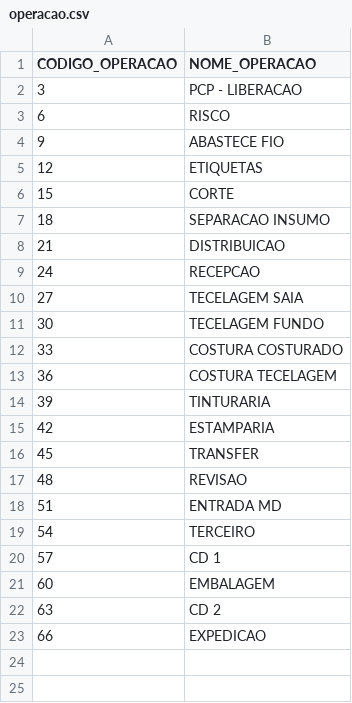
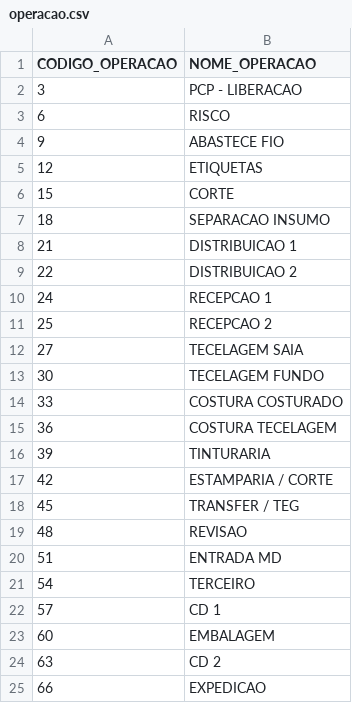
Before and after one commit to anselmobd/tuple-load, a CSV file: csv/operacao.csv, drawn as a sheet.

```diff
--- a/csv/operacao.csv
+++ b/csv/operacao.csv
@@ -7,4 +7,6 @@
 18;"SEPARACAO INSUMO"
-21;"DISTRIBUICAO"
-24;"RECEPCAO"
+21;"DISTRIBUICAO 1"
+22;"DISTRIBUICAO 2"
+24;"RECEPCAO 1"
+25;"RECEPCAO 2"
 27;"TECELAGEM SAIA"
@@ -14,4 +16,4 @@
 39;"TINTURARIA"
-42;"ESTAMPARIA"
-45;"TRANSFER"
+42;"ESTAMPARIA / CORTE"
+45;"TRANSFER / TEG"
 48;"REVISAO"
```
Also changed, not shown: csv/estagios.csv.
